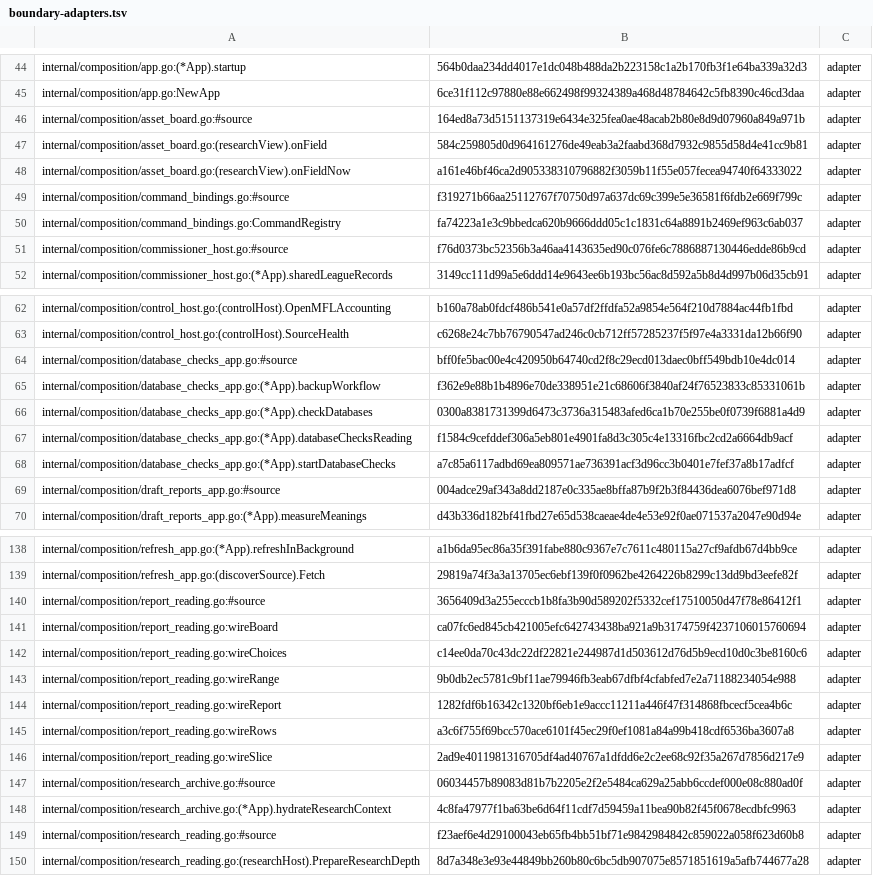
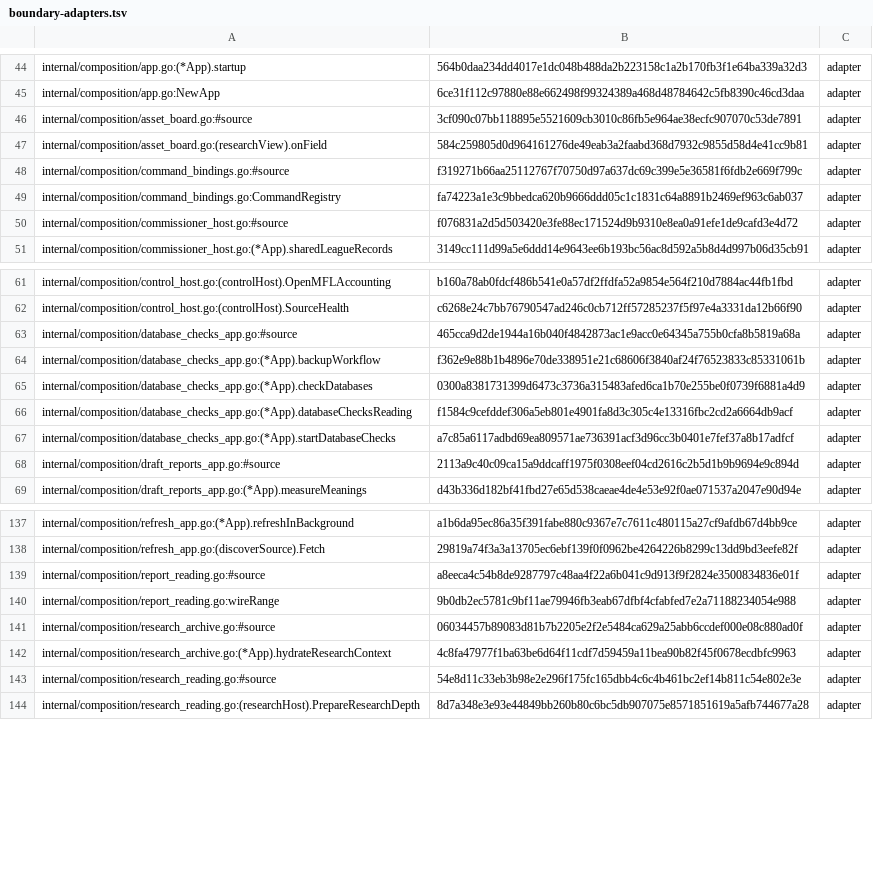
Before and after one commit to secureprospective/TheWarRoom, a TSV file: docs/architecture/boundary-adapters.tsv, drawn as a sheet; only a part is shown, gaps mark what is left out; the diff covers the shown part only.

```diff
--- a/docs/architecture/boundary-adapters.tsv
+++ b/docs/architecture/boundary-adapters.tsv
@@ -45,8 +45,7 @@ internal/composition/app.go:(*App).startup	564b0daa234dd4017e1dc048b488da2b22315
 internal/composition/app.go:NewApp	6ce31f112c97880e88e662498f99324389a468d48784642c5fb8390c46cd3daa	adapter
-internal/composition/asset_board.go:#source	164ed8a73d5151137319e6434e325fea0ae48acab2b80e8d9d07960a849a971b	adapter
+internal/composition/asset_board.go:#source	3cf090c07bb118895e5521609cb3010c86fb5e964ae38ecfc907070c53de7891	adapter
 internal/composition/asset_board.go:(researchView).onField	584c259805d0d964161276de49eab3a2faabd368d7932c9855d58d4e41cc9b81	adapter
-internal/composition/asset_board.go:(researchView).onFieldNow	a161e46bf46ca2d905338310796882f3059b11f55e057fecea94740f64333022	adapter
 internal/composition/command_bindings.go:#source	f319271b66aa25112767f70750d97a637dc69c399e5e36581f6fdb2e669f799c	adapter
 internal/composition/command_bindings.go:CommandRegistry	fa74223a1e3c9bbedca620b9666ddd05c1c1831c64a8891b2469ef963c6ab037	adapter
-internal/composition/commissioner_host.go:#source	f76d0373bc52356b3a46aa4143635ed90c076fe6c7886887130446edde86b9cd	adapter
+internal/composition/commissioner_host.go:#source	f076831a2d5d503420e3fe88ec171524d9b9310e8ea0a91efe1de9cafd3e4d72	adapter
 internal/composition/commissioner_host.go:(*App).sharedLeagueRecords	3149cc111d99a5e6ddd14e9643ee6b193bc56ac8d592a5b8d4d997b06d35cb91	adapter
@@ -63,3 +62,3 @@ internal/composition/control_host.go:(controlHost).OpenMFLAccounting	b160a78ab0f
 internal/composition/control_host.go:(controlHost).SourceHealth	c6268e24c7bb76790547ad246c0cb712ff57285237f5f97e4a3331da12b66f90	adapter
-internal/composition/database_checks_app.go:#source	bff0fe5bac00e4c420950b64740cd2f8c29ecd013daec0bff549bdb10e4dc014	adapter
+internal/composition/database_checks_app.go:#source	465cca9d2de1944a16b040f4842873ac1e9acc0e64345a755b0cfa8b5819a68a	adapter
 internal/composition/database_checks_app.go:(*App).backupWorkflow	f362e9e88b1b4896e70de338951e21c68606f3840af24f76523833c85331061b	adapter
@@ -68,3 +67,3 @@ internal/composition/database_checks_app.go:(*App).databaseChecksReading	f1584c9
 internal/composition/database_checks_app.go:(*App).startDatabaseChecks	a7c85a6117adbd69ea809571ae736391acf3d96cc3b0401e7fef37a8b17adfcf	adapter
-internal/composition/draft_reports_app.go:#source	004adce29af343a8dd2187e0c335ae8bffa87b9f2b3f84436dea6076bef971d8	adapter
+internal/composition/draft_reports_app.go:#source	2113a9c40c09ca15a9ddcaff1975f0308eef04cd2616c2b5d1b9b9694e9c894d	adapter
 internal/composition/draft_reports_app.go:(*App).measureMeanings	d43b336d182bf41fbd27e65d538caeae4de4e53e92f0ae071537a2047e90d94e	adapter
@@ -139,12 +138,7 @@ internal/composition/refresh_app.go:(*App).refreshInBackground	a1b6da95ec86a35f3
 internal/composition/refresh_app.go:(discoverSource).Fetch	29819a74f3a3a13705ec6ebf139f0f0962be4264226b8299c13dd9bd3eefe82f	adapter
-internal/composition/report_reading.go:#source	3656409d3a255ecccb1b8fa3b90d589202f5332cef17510050d47f78e86412f1	adapter
-internal/composition/report_reading.go:wireBoard	ca07fc6ed845cb421005efc642743438ba921a9b3174759f4237106015760694	adapter
-internal/composition/report_reading.go:wireChoices	c14ee0da70c43dc22df22821e244987d1d503612d76d5b9ecd10d0c3be8160c6	adapter
+internal/composition/report_reading.go:#source	a8eeca4c54b8de9287797c48aa4f22a6b041c9d913f9f2824e3500834836e01f	adapter
 internal/composition/report_reading.go:wireRange	9b0db2ec5781c9bf11ae79946fb3eab67dfbf4cfabfed7e2a71188234054e988	adapter
-internal/composition/report_reading.go:wireReport	1282fdf6b16342c1320bf6eb1e9accc11211a446f47f314868fbcecf5cea4b6c	adapter
-internal/composition/report_reading.go:wireRows	a3c6f755f69bcc570ace6101f45ec29f0ef1081a84a99b418cdf6536ba3607a8	adapter
-internal/composition/report_reading.go:wireSlice	2ad9e4011981316705df4ad40767a1dfdd6e2c2ee68c92f35a267d7856d217e9	adapter
 internal/composition/research_archive.go:#source	06034457b89083d81b7b2205e2f2e5484ca629a25abb6ccdef000e08c880ad0f	adapter
 internal/composition/research_archive.go:(*App).hydrateResearchContext	4c8fa47977f1ba63be6d64f11cdf7d59459a11bea90b82f45f0678ecdbfc9963	adapter
-internal/composition/research_reading.go:#source	f23aef6e4d29100043eb65fb4bb51bf71e9842984842c859022a058f623d60b8	adapter
+internal/composition/research_reading.go:#source	54e8d11c33eb3b98e2e296f175fc165dbb4c6c4b461bc2ef14b811c54e802e3e	adapter
 internal/composition/research_reading.go:(researchHost).PrepareResearchDepth	8d7a348e3e93e44849bb260b80c6bc5db907075e8571851619a5afb744677a28	adapter
```
Also changed, not shown: 9 edited cells elsewhere in this file, docs/architecture/placement.tsv, 1 other file.
